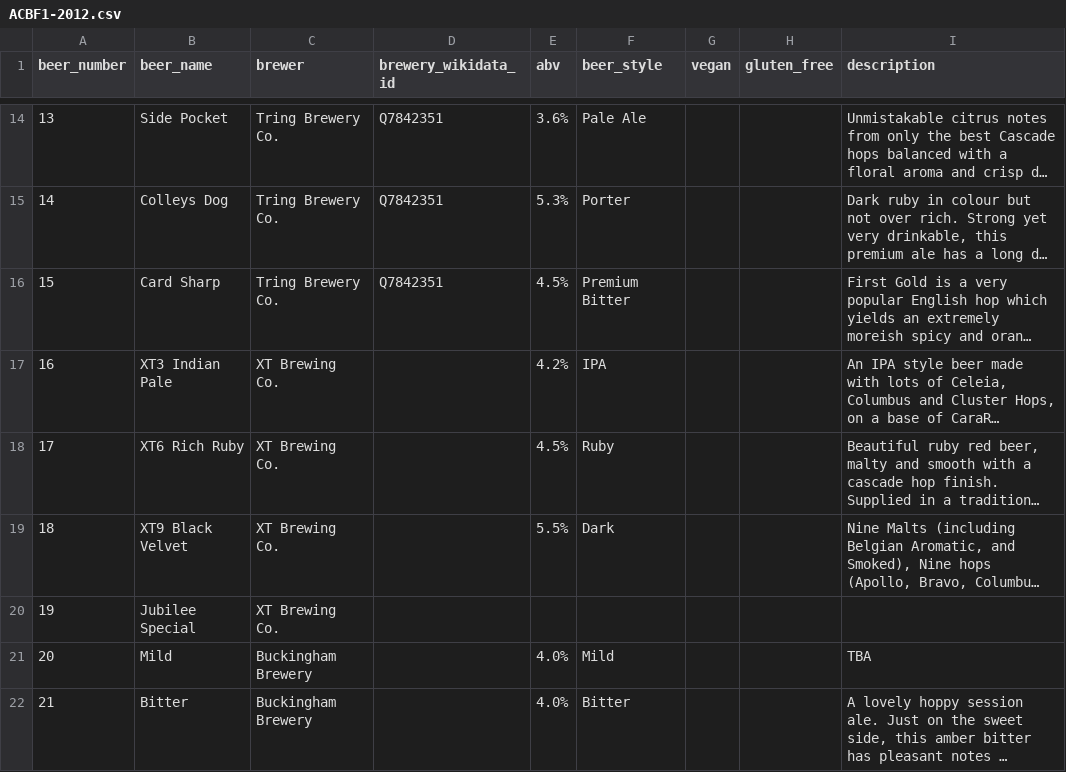
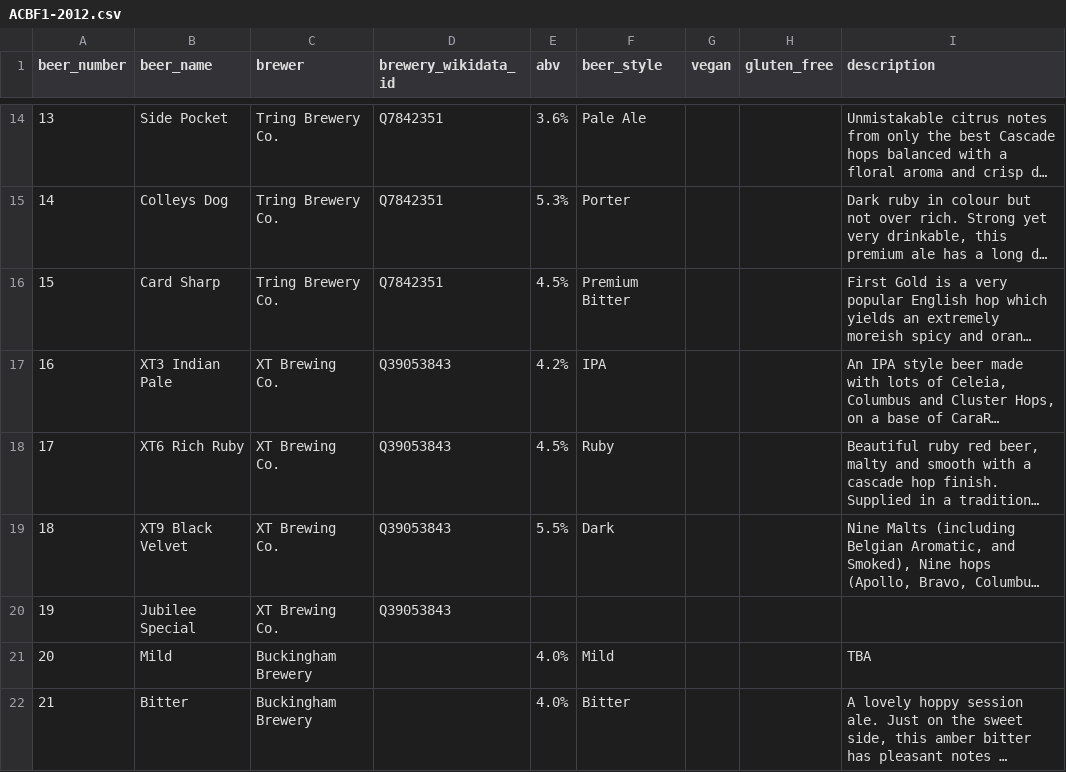
Before and after one commit to guyfawcus/beer-fest.js, a CSV file: public/downloads/ACBF1-2012.csv, drawn as a sheet; only a part is shown, gaps mark what is left out; long unchanged cells end in …; the diff names each change by its address in the sheet, - before the commit and + after, or states it on an @@ line.

```diff
--- a/public/downloads/ACBF1-2012.csv
+++ b/public/downloads/ACBF1-2012.csv
-D17:D20 (brewery_wikidata_id): (empty)
+D17:D20 (brewery_wikidata_id): Q39053843
```
Also changed, not shown: public/downloads/ACBF10-2022.csv, public/downloads/ACBF2-2013.csv, 5 other files.
